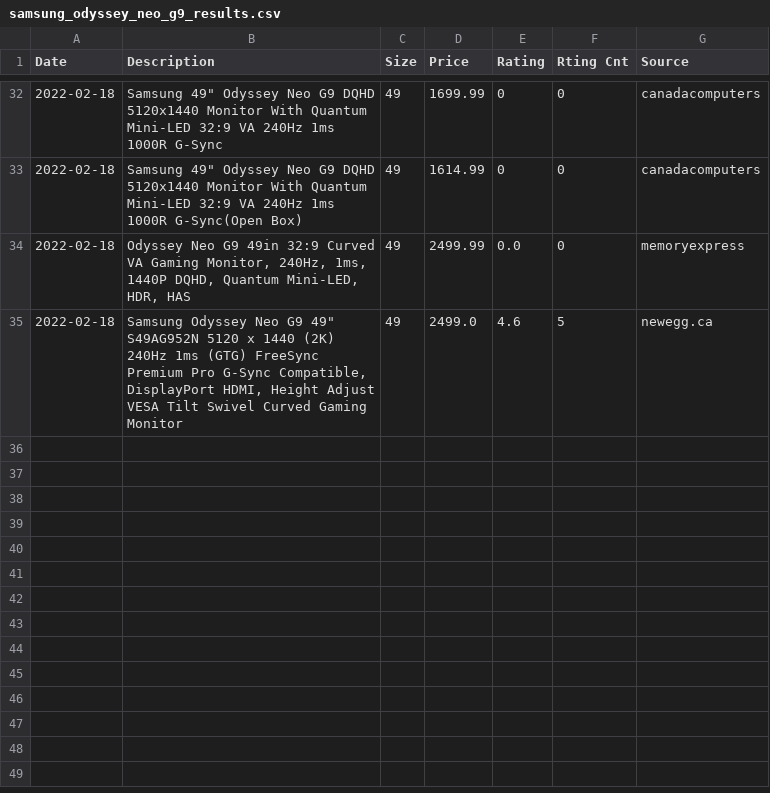
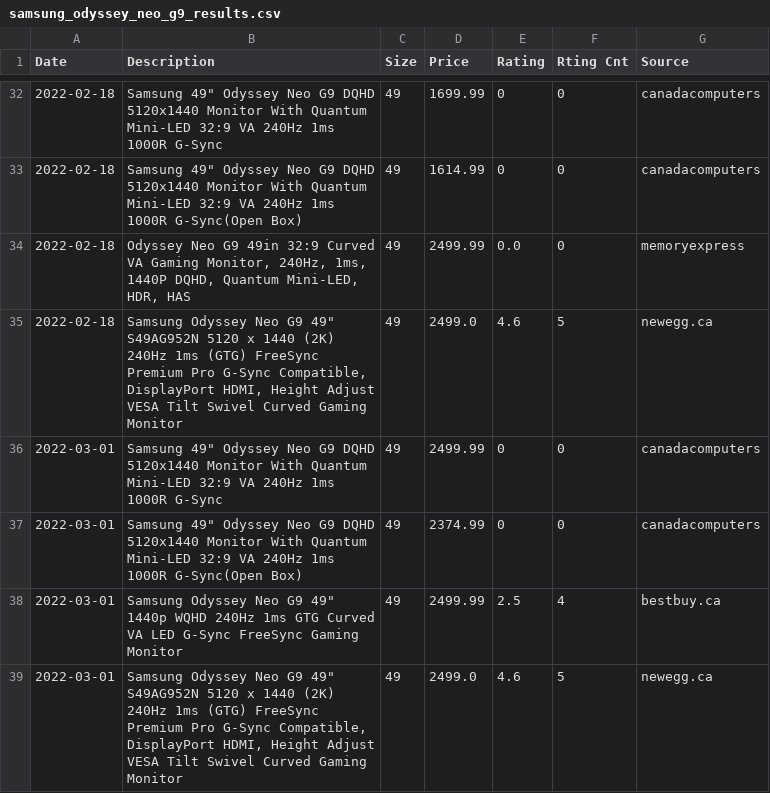
Before and after one commit to nathannli/myPriceScraper, a CSV file: samsung_odyssey_neo_g9_results.csv, drawn as a sheet; only a part is shown, gaps mark what is left out.

```diff
--- a/samsung_odyssey_neo_g9_results.csv
+++ b/samsung_odyssey_neo_g9_results.csv
@@ -35 +35,5 @@ Date,Description,Size,Price,Rating,Rting Cnt,Source
 2022-02-18,"Samsung Odyssey Neo G9 49"" S49AG952N 5120 x 1440 (2K) 240Hz 1ms (GTG) FreeSync Premium Pro G-Sync Compatible, DisplayPort HDMI, Height Adjust VESA Tilt Swivel Curved Gaming Monitor",49,2499.0,4.6,5,newegg.ca
+2022-03-01,"Samsung 49"" Odyssey Neo G9 DQHD 5120x1440 Monitor With Quantum Mini-LED 32:9 VA 240Hz 1ms 1000R G-Sync",49,2499.99,0,0,canadacomputers
+2022-03-01,"Samsung 49"" Odyssey Neo G9 DQHD 5120x1440 Monitor With Quantum Mini-LED 32:9 VA 240Hz 1ms 1000R G-Sync(Open Box)",49,2374.99,0,0,canadacomputers
+2022-03-01,"Samsung Odyssey Neo G9 49"" 1440p WQHD 240Hz 1ms GTG Curved VA LED G-Sync FreeSync Gaming Monitor",49,2499.99,2.5,4,bestbuy.ca
+2022-03-01,"Samsung Odyssey Neo G9 49"" S49AG952N 5120 x 1440 (2K) 240Hz 1ms (GTG) FreeSync Premium Pro G-Sync Compatible, DisplayPort HDMI, Height Adjust VESA Tilt Swivel Curved Gaming Monitor",49,2499.0,4.6,5,newegg.ca
```
Also changed, not shown: lg_oled_c1_results.csv.
